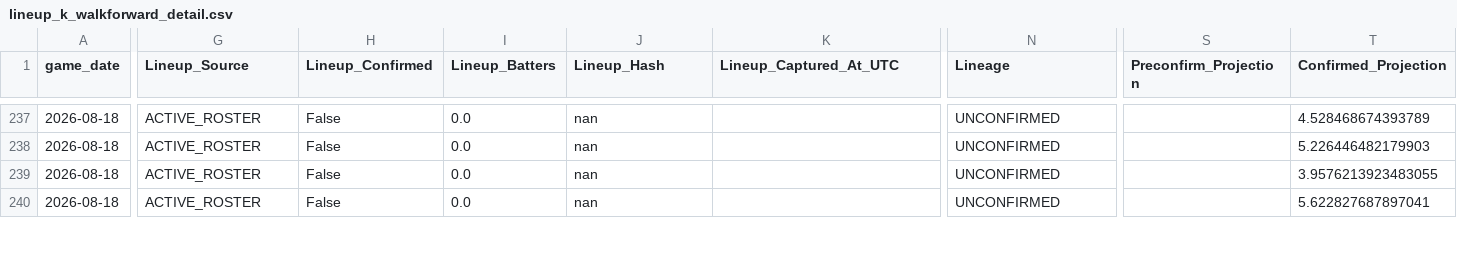
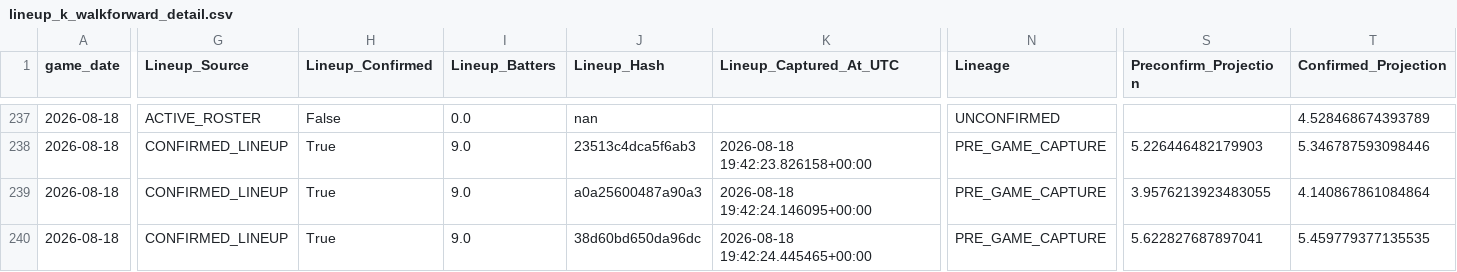
Before and after one commit to KingTud88/MLB-Prop-App, a CSV file: data/lineup_k_walkforward_detail.csv, drawn as a sheet; only a part is shown, gaps mark what is left out; the diff covers the shown part only; the diff names each change by its address in the sheet, - before the commit and + after, or states it on an @@ line.

```diff
--- a/data/lineup_k_walkforward_detail.csv
+++ b/data/lineup_k_walkforward_detail.csv
-G238:G240 (Lineup_Source): ACTIVE_ROSTER
+G238:G240 (Lineup_Source): CONFIRMED_LINEUP
-H238:H240 (Lineup_Confirmed): False
+H238:H240 (Lineup_Confirmed): True
-I238:I240 (Lineup_Batters): 0.0
+I238:I240 (Lineup_Batters): 9.0
-J238 (Lineup_Hash): nan
+J238 (Lineup_Hash): 23513c4dca5f6ab3
-K238 (Lineup_Captured_At_UTC): (empty)
+K238 (Lineup_Captured_At_UTC): 2026-08-18 19:42:23.826158+00:00
-N238:N240 (Lineage): UNCONFIRMED
+N238:N240 (Lineage): PRE_GAME_CAPTURE
-S238 (Preconfirm_Projection): (empty)
+S238 (Preconfirm_Projection): 5.226446482179903
-T238 (Confirmed_Projection): 5.226446482179903
+T238 (Confirmed_Projection): 5.346787593098446
-J239 (Lineup_Hash): nan
+J239 (Lineup_Hash): a0a25600487a90a3
-K239 (Lineup_Captured_At_UTC): (empty)
+K239 (Lineup_Captured_At_UTC): 2026-08-18 19:42:24.146095+00:00
-S239 (Preconfirm_Projection): (empty)
+S239 (Preconfirm_Projection): 3.9576213923483055
-T239 (Confirmed_Projection): 3.9576213923483055
+T239 (Confirmed_Projection): 4.140867861084864
-J240 (Lineup_Hash): nan
+J240 (Lineup_Hash): 38d60bd650da96dc
-K240 (Lineup_Captured_At_UTC): (empty)
+K240 (Lineup_Captured_At_UTC): 2026-08-18 19:42:24.445465+00:00
-S240 (Preconfirm_Projection): (empty)
+S240 (Preconfirm_Projection): 5.622827687897041
-T240 (Confirmed_Projection): 5.622827687897041
+T240 (Confirmed_Projection): 5.459779377135535
```
Also changed, not shown: 162 edited cells elsewhere in this file, data/catcher_context_log.csv, data/catcher_context_validation_detail.csv, 12 other files.
